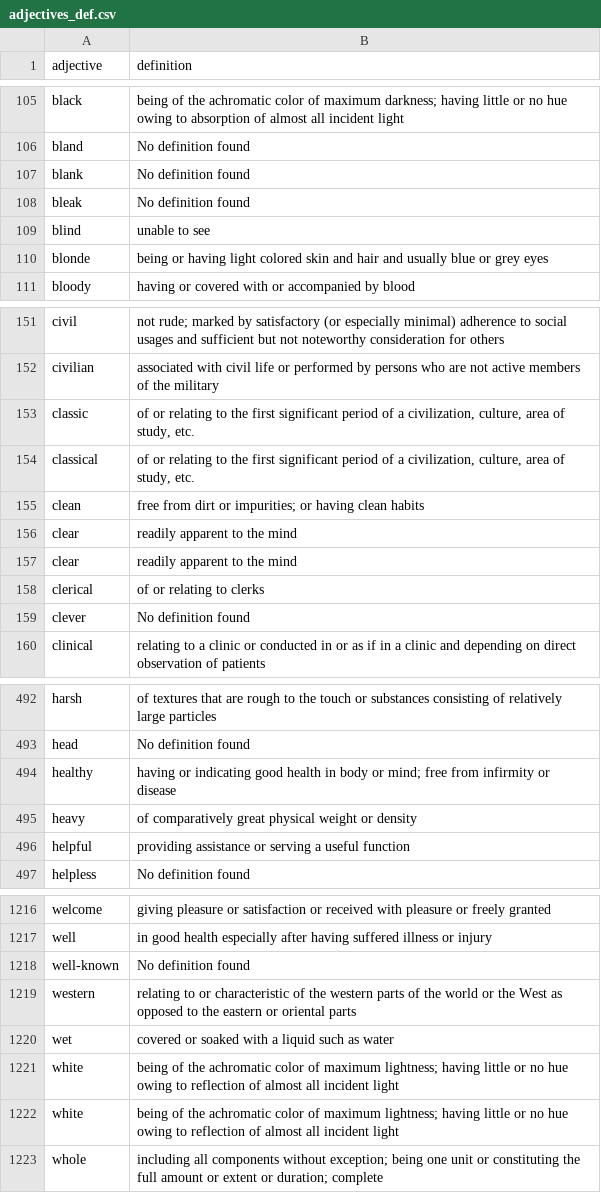
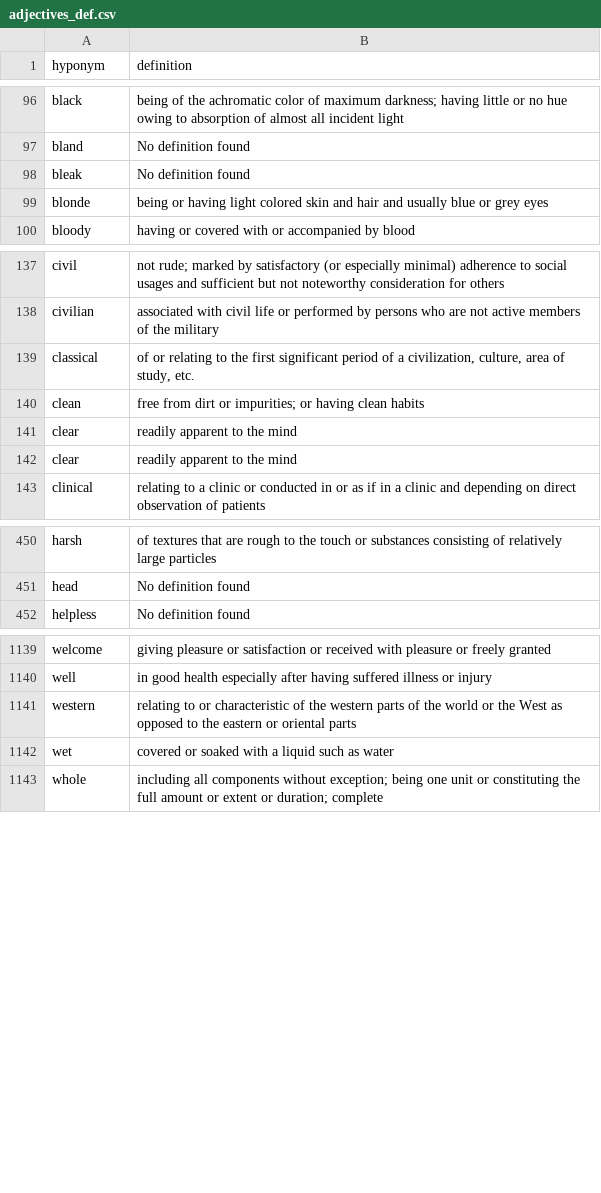
Before and after one commit to lorenzoaugello/adjective-hypernymy, a CSV file: data/adjectives_def.csv, drawn as a sheet; only a part is shown, gaps mark what is left out; the diff covers the shown part only.

Commit message:
Filter from adjectives_def.csv the adjectives already present in the original gold.csv

```diff
--- a/data/adjectives_def.csv
+++ b/data/adjectives_def.csv
@@ -1 +1 @@
-adjective,definition
+hyponym,definition
@@ -106,5 +97,3 @@ black,being of the achromatic color of maximum darkness; having little or no hue
 bland,No definition found
-blank,No definition found
 bleak,No definition found
-blind,unable to see
 blonde,being or having light colored skin and hair and usually blue or grey eyes
@@ -152,3 +138,2 @@ civil,not rude; marked by satisfactory (or especially minimal) adherence to soci
 civilian,associated with civil life or performed by persons who are not active members of the military
-classic,"of or relating to the first significant period of a civilization, culture, area of study, etc."
 classical,"of or relating to the first significant period of a civilization, culture, area of study, etc."
@@ -157,4 +142,2 @@ clear,readily apparent to the mind
 clear,readily apparent to the mind
-clerical,of or relating to clerks
-clever,No definition found
 clinical,relating to a clinic or conducted in or as if in a clinic and depending on direct observation of patients
@@ -493,5 +451,2 @@ harsh,of textures that are rough to the touch or substances consisting of relati
 head,No definition found
-healthy,having or indicating good health in body or mind; free from infirmity or disease
-heavy,of comparatively great physical weight or density
-helpful,providing assistance or serving a useful function
 helpless,No definition found
@@ -1217,7 +1140,4 @@ welcome,giving pleasure or satisfaction or received with pleasure or freely gran
 well,in good health especially after having suffered illness or injury
-well-known,No definition found
 western,relating to or characteristic of the western parts of the world or the West as opposed to the eastern or oriental parts
 wet,covered or soaked with a liquid such as water
-white,being of the achromatic color of maximum lightness; having little or no hue owing to reflection of almost all incident light
-white,being of the achromatic color of maximum lightness; having little or no hue owing to reflection of almost all incident light
 whole,including all components without exception; being one unit or constituting the full amount or extent or duration; complete
```
Also changed, not shown: 69 removed rows elsewhere in this file, 1 other file.
